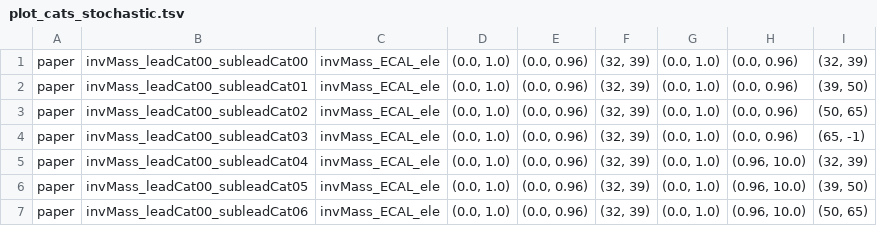
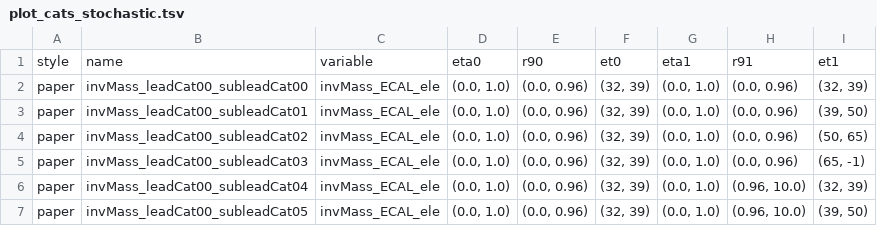
Before and after one commit to neilSchroeder/cms-ecal-scales-and-smearings, a TSV file: config/pyval/plot_cats_stochastic.tsv, drawn as a sheet; only a part is shown; the shorter side is filled out with more unchanged rows.

Commit message:
updating stochastic categories file to have headers

```diff
--- a/config/pyval/plot_cats_stochastic.tsv
+++ b/config/pyval/plot_cats_stochastic.tsv
@@ -1 +1,2 @@
+style	name	variable	eta0	r90	et0	eta1	r91	et1
 paper	invMass_leadCat00_subleadCat00	invMass_ECAL_ele	(0.0, 1.0)	(0.0, 0.96)	(32, 39)	(0.0, 1.0)	(0.0, 0.96)	(32, 39)
```
